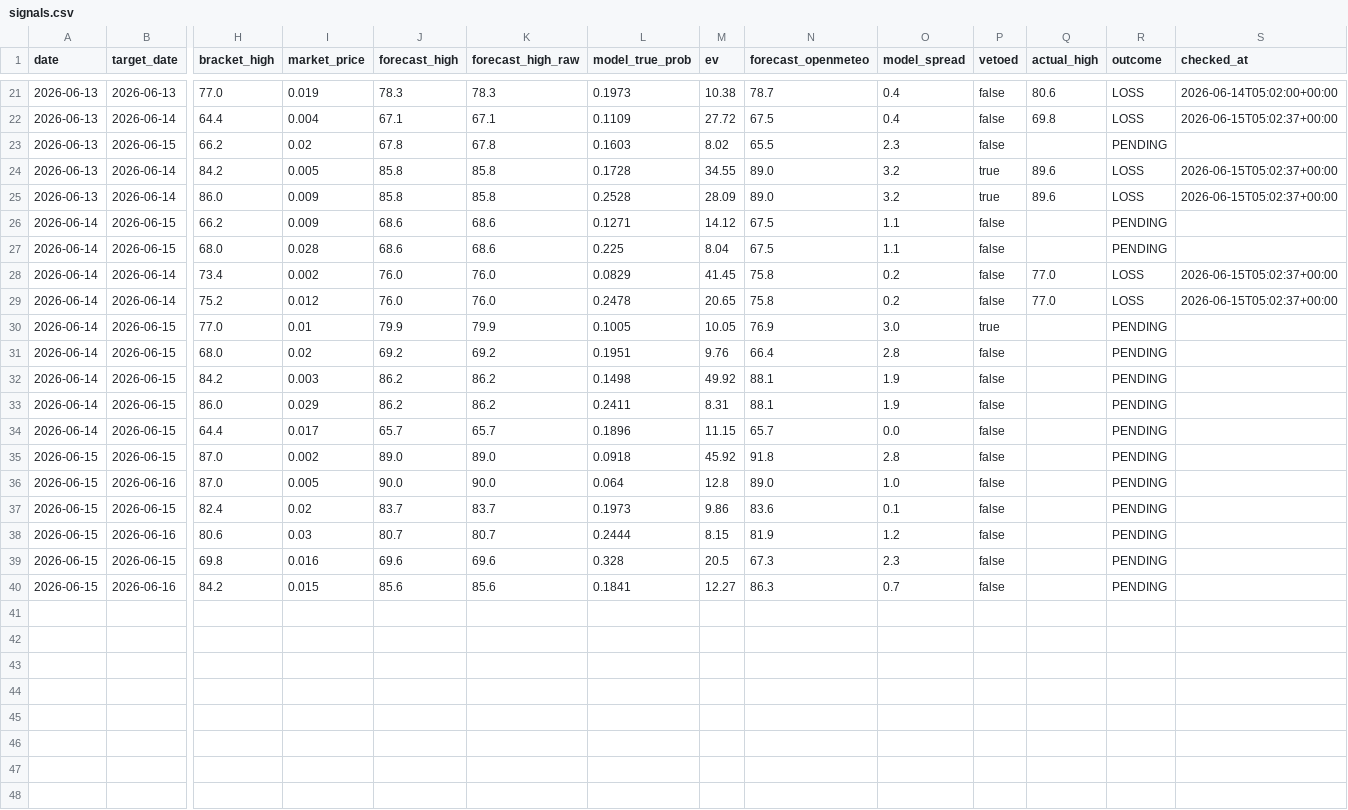
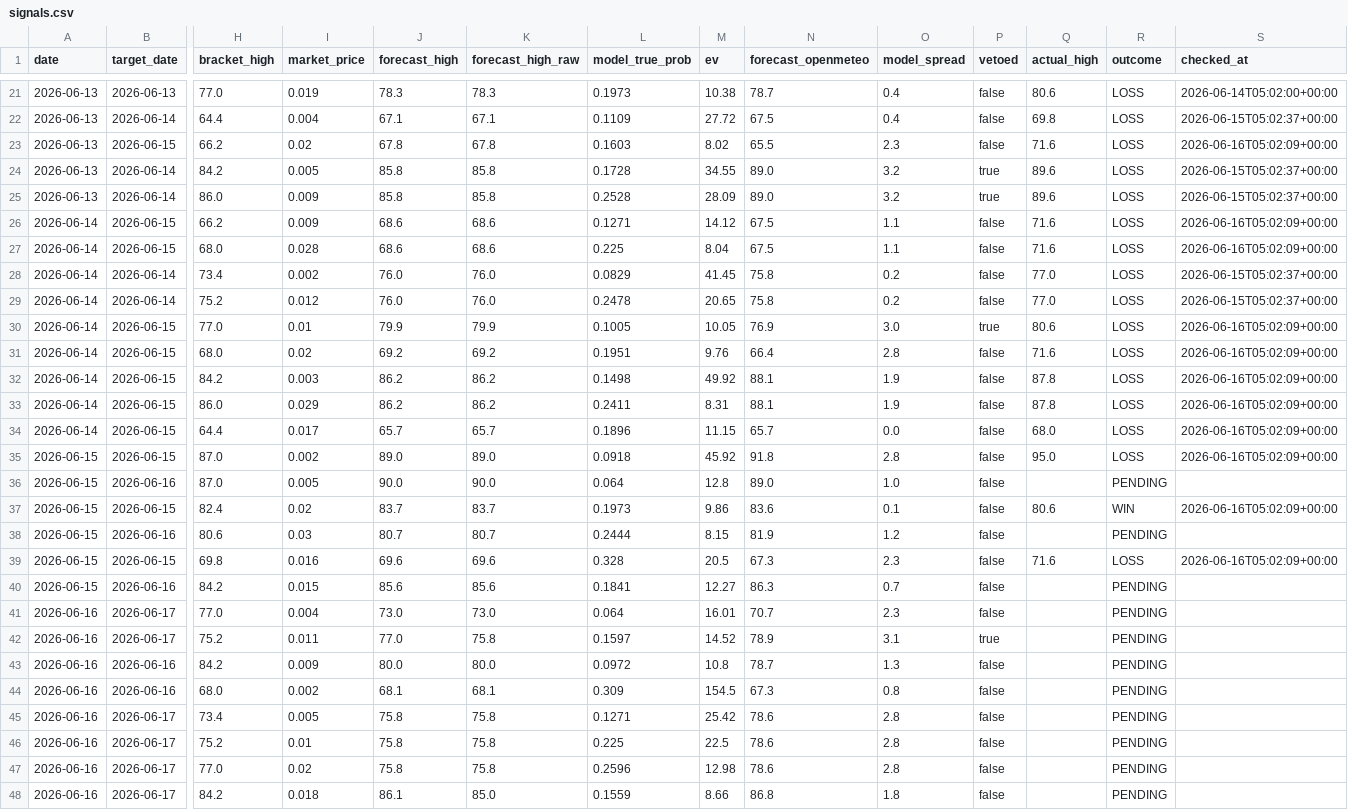
Before and after one commit to sdnwrd/PolyWeather, a CSV file: data/signals.csv, drawn as a sheet; only a part is shown, gaps mark what is left out; rows hold the shown columns only; the diff names each change by its address in the sheet, - before the commit and + after, or states it on an @@ line.

```diff
--- a/data/signals.csv
+++ b/data/signals.csv
-Q23 (actual_high): (empty)
+Q23 (actual_high): 71.6
-R23 (outcome): PENDING
+R23 (outcome): LOSS
-S23 (checked_at): (empty)
+S23 (checked_at): 2026-06-16T05:02:09+00:00
-Q26:Q27 (actual_high): (empty)
+Q26:Q27 (actual_high): 71.6
-R26:R27 (outcome): PENDING
+R26:R27 (outcome): LOSS
-S26:S27 (checked_at): (empty)
+S26:S27 (checked_at): 2026-06-16T05:02:09+00:00
-Q30 (actual_high): (empty)
+Q30 (actual_high): 80.6
-R30:R35 (outcome): PENDING
+R30:R35 (outcome): LOSS
-S30:S35 (checked_at): (empty)
+S30:S35 (checked_at): 2026-06-16T05:02:09+00:00
-Q31 (actual_high): (empty)
+Q31 (actual_high): 71.6
-Q32:Q33 (actual_high): (empty)
+Q32:Q33 (actual_high): 87.8
-Q34 (actual_high): (empty)
+Q34 (actual_high): 68.0
-Q35 (actual_high): (empty)
+Q35 (actual_high): 95.0
-Q37 (actual_high): (empty)
+Q37 (actual_high): 80.6
-R37 (outcome): PENDING
+R37 (outcome): WIN
-S37 (checked_at): (empty)
+S37 (checked_at): 2026-06-16T05:02:09+00:00
-Q39 (actual_high): (empty)
+Q39 (actual_high): 71.6
-R39 (outcome): PENDING
+R39 (outcome): LOSS
-S39 (checked_at): (empty)
+S39 (checked_at): 2026-06-16T05:02:09+00:00
+row 41: 2026-06-16 | 2026-06-17 | 77.0 | 0.004 | 73.0 | 73.0 | 0.064 | 16.01 | 70.7 | 2.3 | false |  | PENDING
+row 42: 2026-06-16 | 2026-06-17 | 75.2 | 0.011 | 77.0 | 75.8 | 0.1597 | 14.52 | 78.9 | 3.1 | true |  | PENDING
+row 43: 2026-06-16 | 2026-06-16 | 84.2 | 0.009 | 80.0 | 80.0 | 0.0972 | 10.8 | 78.7 | 1.3 | false |  | PENDING
+row 44: 2026-06-16 | 2026-06-16 | 68.0 | 0.002 | 68.1 | 68.1 | 0.309 | 154.5 | 67.3 | 0.8 | false |  | PENDING
+row 45: 2026-06-16 | 2026-06-17 | 73.4 | 0.005 | 75.8 | 75.8 | 0.1271 | 25.42 | 78.6 | 2.8 | false |  | PENDING
+row 46: 2026-06-16 | 2026-06-17 | 75.2 | 0.01 | 75.8 | 75.8 | 0.225 | 22.5 | 78.6 | 2.8 | false |  | PENDING
+row 47: 2026-06-16 | 2026-06-17 | 77.0 | 0.02 | 75.8 | 75.8 | 0.2596 | 12.98 | 78.6 | 2.8 | false |  | PENDING
+row 48: 2026-06-16 | 2026-06-17 | 84.2 | 0.018 | 86.1 | 85.0 | 0.1559 | 8.66 | 86.8 | 1.8 | false |  | PENDING
```
Also changed, not shown: 36 other files.
